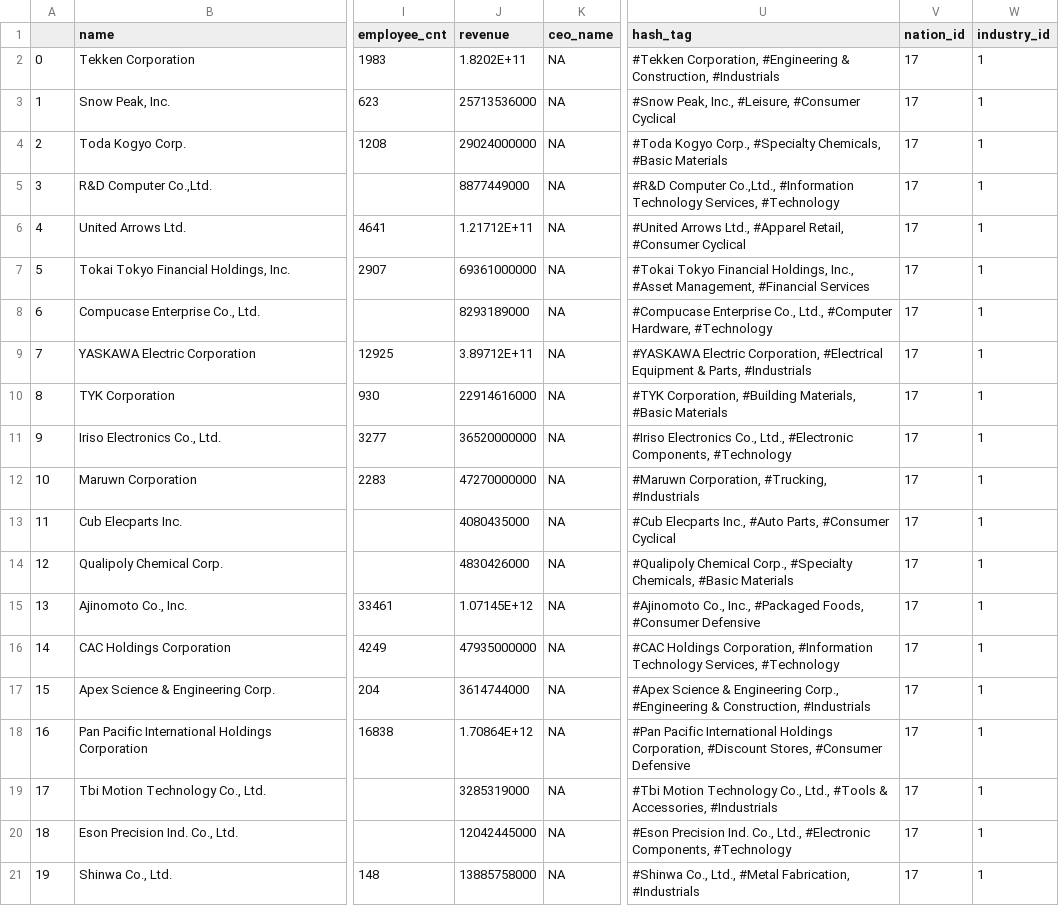
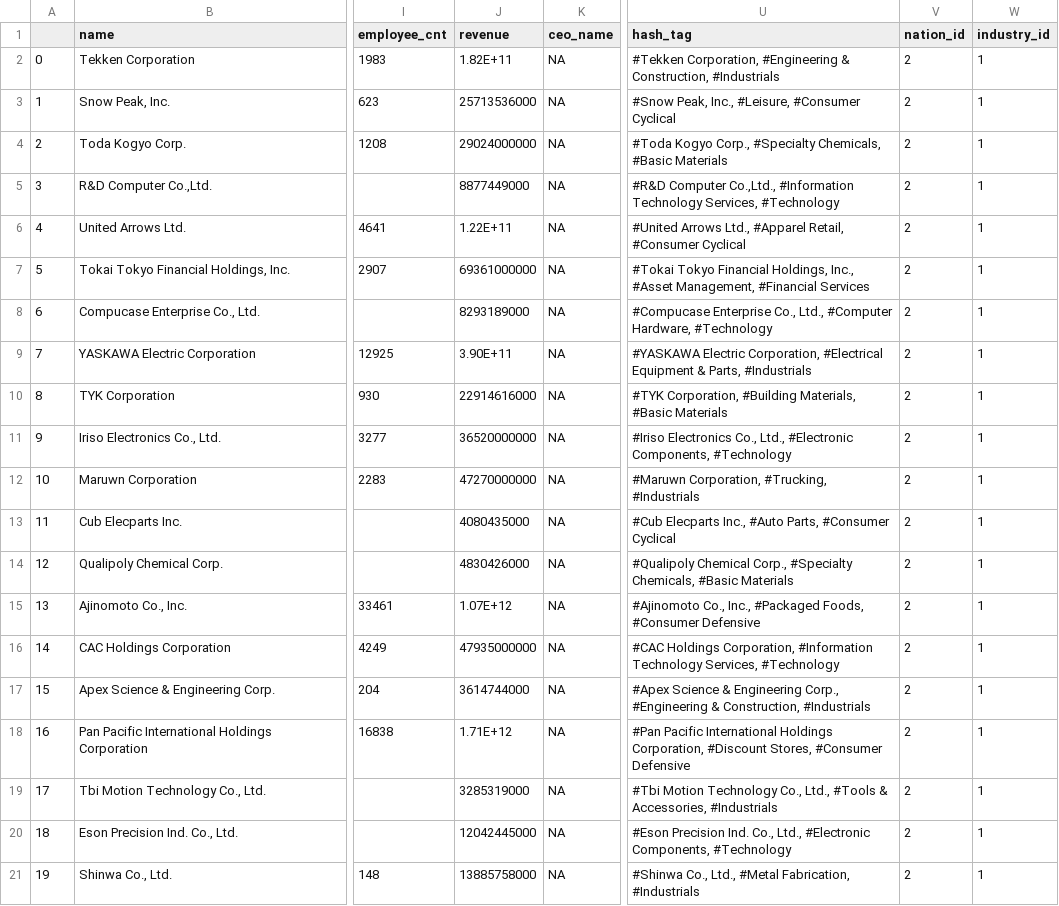
Before and after one commit to wonholim02/Data-Science-and-Computer-Organization, a CSV file: Work/FMP Data Collection/Japan Data.csv, drawn as a sheet; only a part is shown, gaps mark what is left out; the diff names each change by its address in the sheet, - before the commit and + after, or states it on an @@ line.

```diff
--- a/Work/FMP Data Collection/Japan Data.csv
+++ b/Work/FMP Data Collection/Japan Data.csv
-J2 (revenue): 1.8202E+11
+J2 (revenue): 1.82E+11
-V2:V21 (nation_id): 17
+V2:V21 (nation_id): 2
-J6 (revenue): 1.21712E+11
+J6 (revenue): 1.22E+11
-J9 (revenue): 3.89712E+11
+J9 (revenue): 3.90E+11
-J15 (revenue): 1.07145E+12
+J15 (revenue): 1.07E+12
-J18 (revenue): 1.70864E+12
+J18 (revenue): 1.71E+12
```
Also changed, not shown: Work/FMP Data Collection/Germany Data.csv, Work/FMP Data Collection/Hongkong Data.csv, 6 other files.
